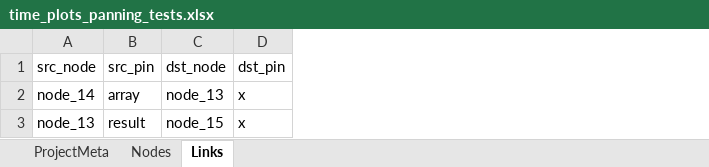
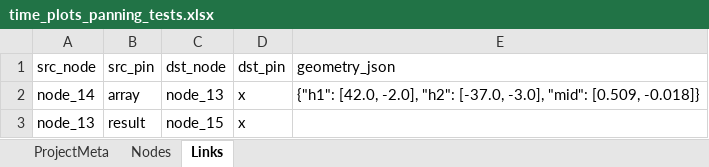
Before and after one commit to vin389/impronode, an Excel workbook: samples/tracking01/time_plots_panning_tests.xlsx, sheet Links, drawn as a sheet; values as stored, in another font and other column widths than the file's, no borders; the diff names each change by its address in the sheet, - before the commit and + after, or states it on an @@ line.

```diff
--- a/samples/tracking01/time_plots_panning_tests.xlsx (sheet Links)
+++ b/samples/tracking01/time_plots_panning_tests.xlsx (sheet Links)
+column E (geometry_json), row 2: {"h1": [42.0, -2.0], "h2": [-37.0, -3.0], "mid": [0.509, -0.018]}
```
Also changed, not shown: sheet Nodes, sheet ProjectMeta, samples/signals/signals02.xlsx, 9 other files.
